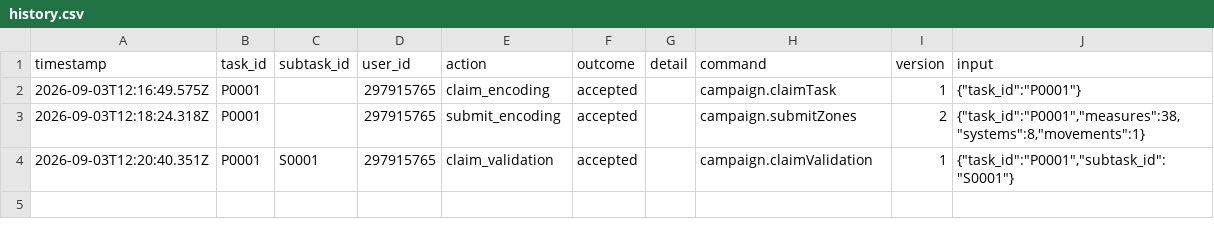
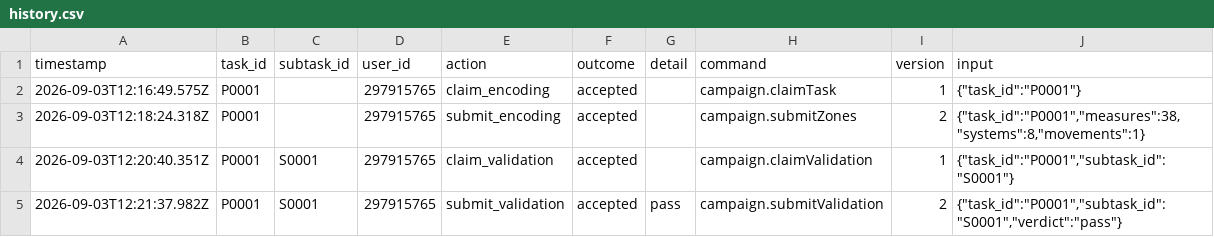
Before and after one commit to ohwjdev/pipeline-test-1, a CSV file: tracking/history.csv, drawn as a sheet.

```diff
--- a/tracking/history.csv
+++ b/tracking/history.csv
@@ -4 +4,2 @@ timestamp,task_id,subtask_id,user_id,action,outcome,detail,command,version,input
 2026-09-03T12:20:40.351Z,P0001,S0001,297915765,claim_validation,accepted,,campaign.claimValidation,1,"{""task_id"":""P0001"",""subtask_id"":""S0001""}"
+2026-09-03T12:21:37.982Z,P0001,S0001,297915765,submit_validation,accepted,pass,campaign.submitValidation,2,"{""task_id"":""P0001"",""subtask_id"":""S0001"",""verdict"":""pass""}"
```
Also changed, not shown: tracking/state.csv, 1 other file.
